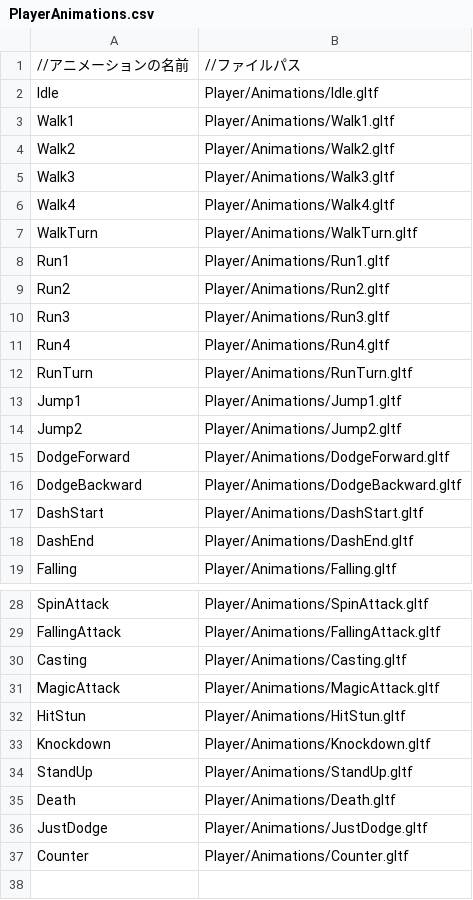
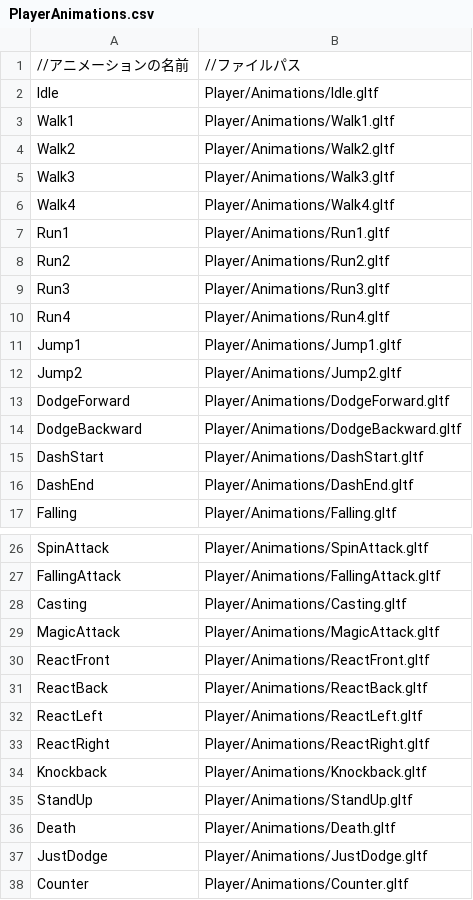
Before and after one commit to Aoki-Tomohiro/Engine, a CSV file: Project/Application/Resources/Config/Animations/PlayerAnimations.csv, drawn as a sheet; only a part is shown, gaps mark what is left out.

```diff
--- a/Project/Application/Resources/Config/Animations/PlayerAnimations.csv
+++ b/Project/Application/Resources/Config/Animations/PlayerAnimations.csv
@@ -6,3 +6,2 @@ Walk3,Player/Animations/Walk3.gltf
 Walk4,Player/Animations/Walk4.gltf
-WalkTurn,Player/Animations/WalkTurn.gltf
 Run1,Player/Animations/Run1.gltf
@@ -11,3 +10,2 @@ Run3,Player/Animations/Run3.gltf
 Run4,Player/Animations/Run4.gltf
-RunTurn,Player/Animations/RunTurn.gltf
 Jump1,Player/Animations/Jump1.gltf
@@ -31,4 +29,7 @@ Casting,Player/Animations/Casting.gltf
 MagicAttack,Player/Animations/MagicAttack.gltf
-HitStun,Player/Animations/HitStun.gltf
-Knockdown,Player/Animations/Knockdown.gltf
+ReactFront,Player/Animations/ReactFront.gltf
+ReactBack,Player/Animations/ReactBack.gltf
+ReactLeft,Player/Animations/ReactLeft.gltf
+ReactRight,Player/Animations/ReactRight.gltf
+Knockback,Player/Animations/Knockback.gltf
 StandUp,Player/Animations/StandUp.gltf
```
Also changed, not shown: Project/Application/Resources/Config/Animations/EnemyAnimations.csv, 57 other files.
